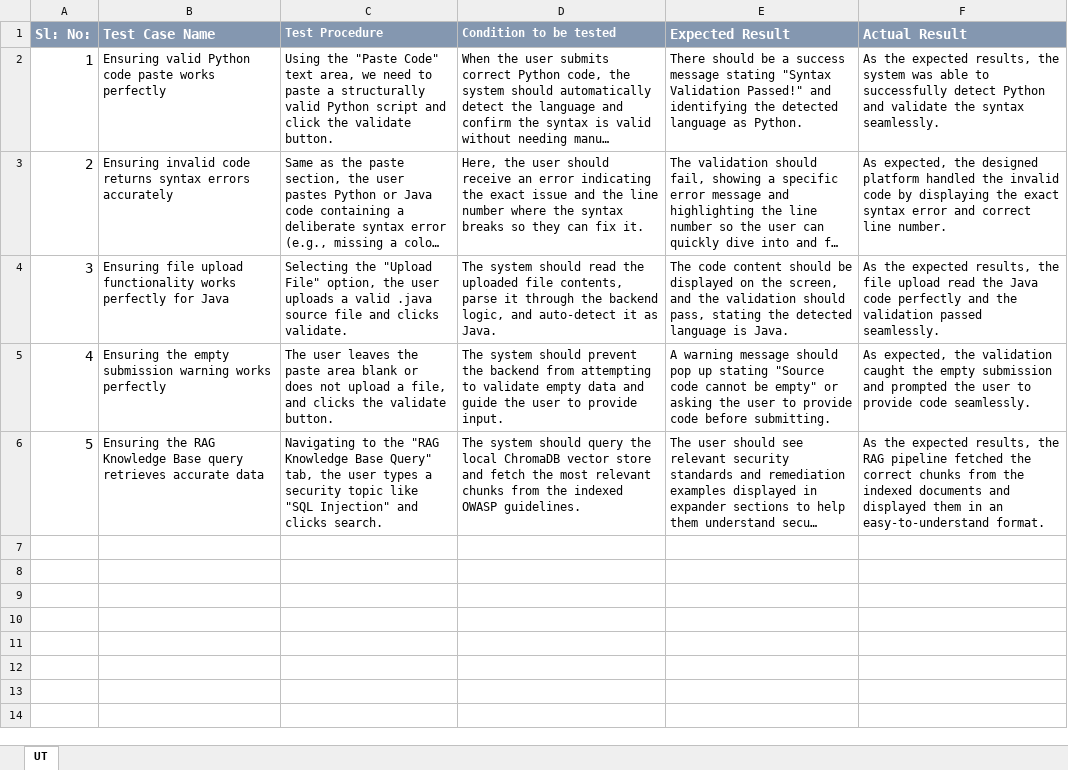
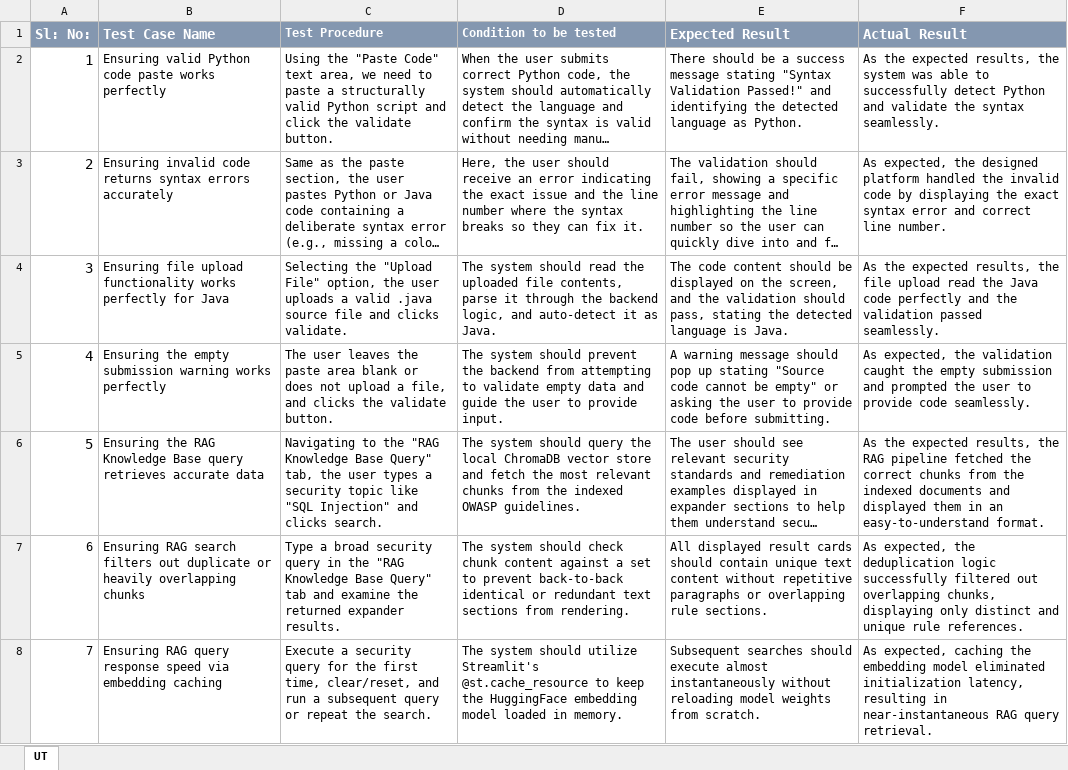
Before and after one commit to priyankad9919/Infosys-Springboard-AI-Code-Reviewer, an Excel workbook: agile_documents/Unit_Test_Plan_v0.1.xlsx, sheet UT, drawn as a sheet; long unchanged cells end in …; values as stored, in another font and other column widths than the file's, no borders; the diff names each change by its address in the sheet, - before the commit and + after, or states it on an @@ line.

Commit message:
Updated agile documents

```diff
--- a/agile_documents/Unit_Test_Plan_v0.1.xlsx (sheet UT)
+++ b/agile_documents/Unit_Test_Plan_v0.1.xlsx (sheet UT)
+row 7: 6 | Ensuring RAG search filters out duplicate or heavily overlapping chunks | Type a broad security query in the "RAG Knowledge Base Query" tab and examine the returned expander results. | The system should check chunk content against a set to prevent back-to-back identical or redundant text sections from rendering. | All displayed result cards should contain unique text content without repetitive paragraphs or overlapping rule sections. | As expected, the deduplication logic successfully filtered out overlapping chunks, displaying only distinct and unique rule references.
+row 8: 7 | Ensuring RAG query response speed via embedding caching | Execute a security query for the first time, clear/reset, and run a subsequent query or repeat the search. | The system should utilize Streamlit's @st.cache_resource to keep the HuggingFace embedding model loaded in memory. | Subsequent searches should execute almost instantaneously without reloading model weights from scratch. | As expected, caching the embedding model eliminated initialization latency, resulting in near-instantaneous RAG query retrieval.
```
Also changed, not shown: agile_documents/Defect_Tracker Template_v0.1.xlsx.
